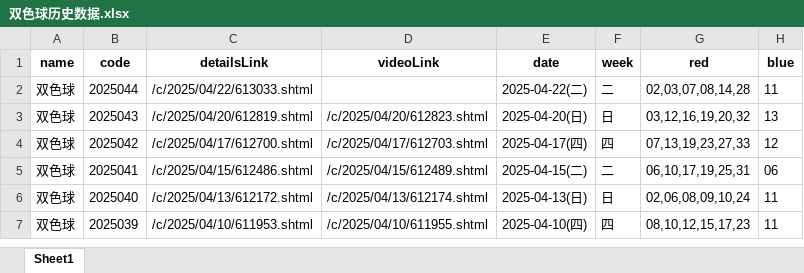
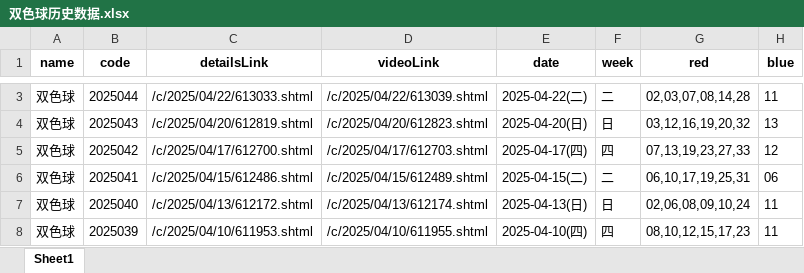
Before and after one commit to swfzfrank/lotteryForecast, an Excel workbook: 双色球历史数据.xlsx, sheet Sheet1, drawn as a sheet; only a part is shown, gaps mark what is left out; values as stored, in another font and other column widths than the file's, no borders; addresses are those after the commit; the diff covers the shown part only; the diff names each change by its address in the sheet, - before the commit and + after, or states it on an @@ line.

```diff
--- a/双色球历史数据.xlsx (sheet Sheet1)
+++ b/双色球历史数据.xlsx (sheet Sheet1)
-D3 (videoLink): (empty)
+D3 (videoLink): /c/2025/04/22/613039.shtml
```
Also changed, not shown: 2 added rows and 1 removed row elsewhere in this sheet.
